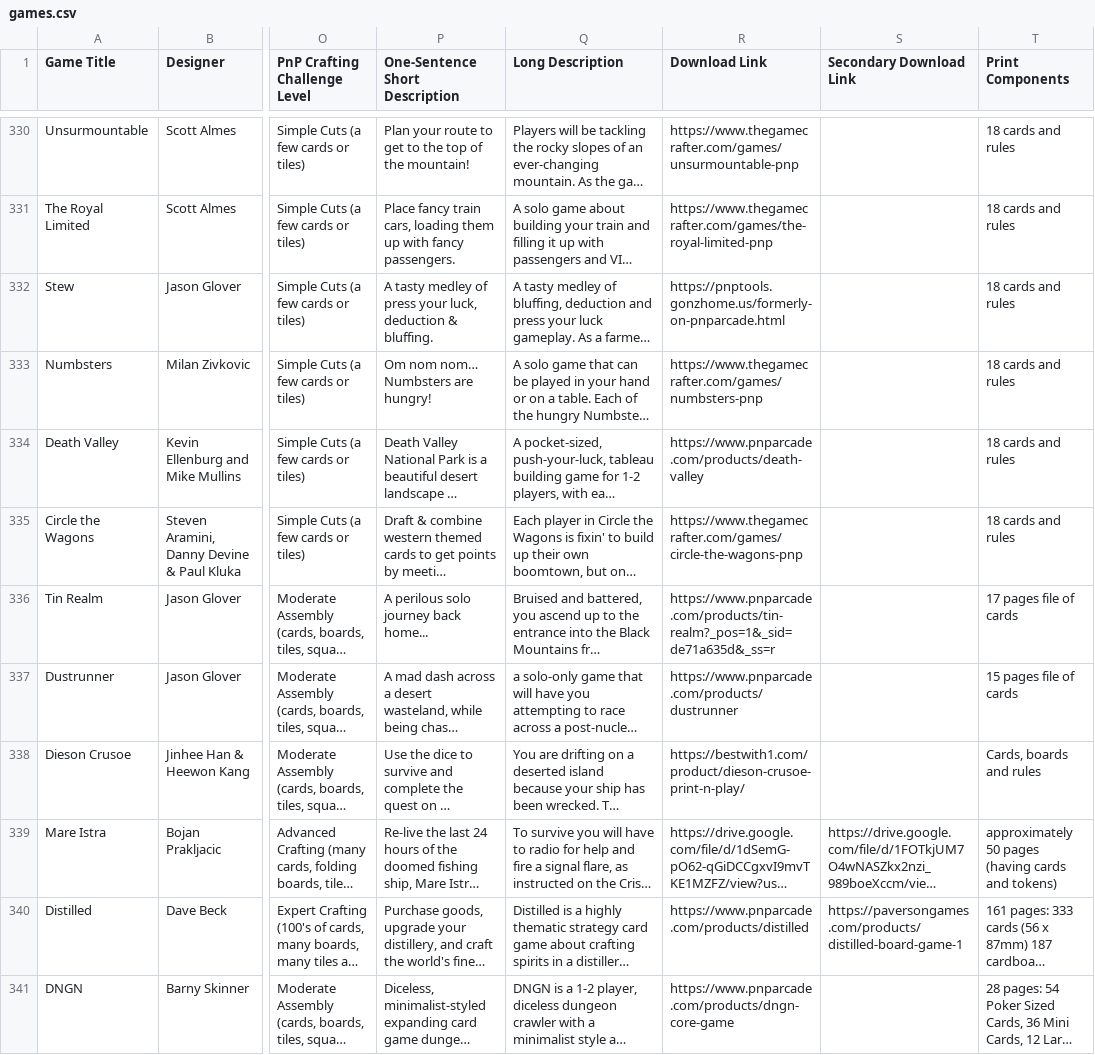
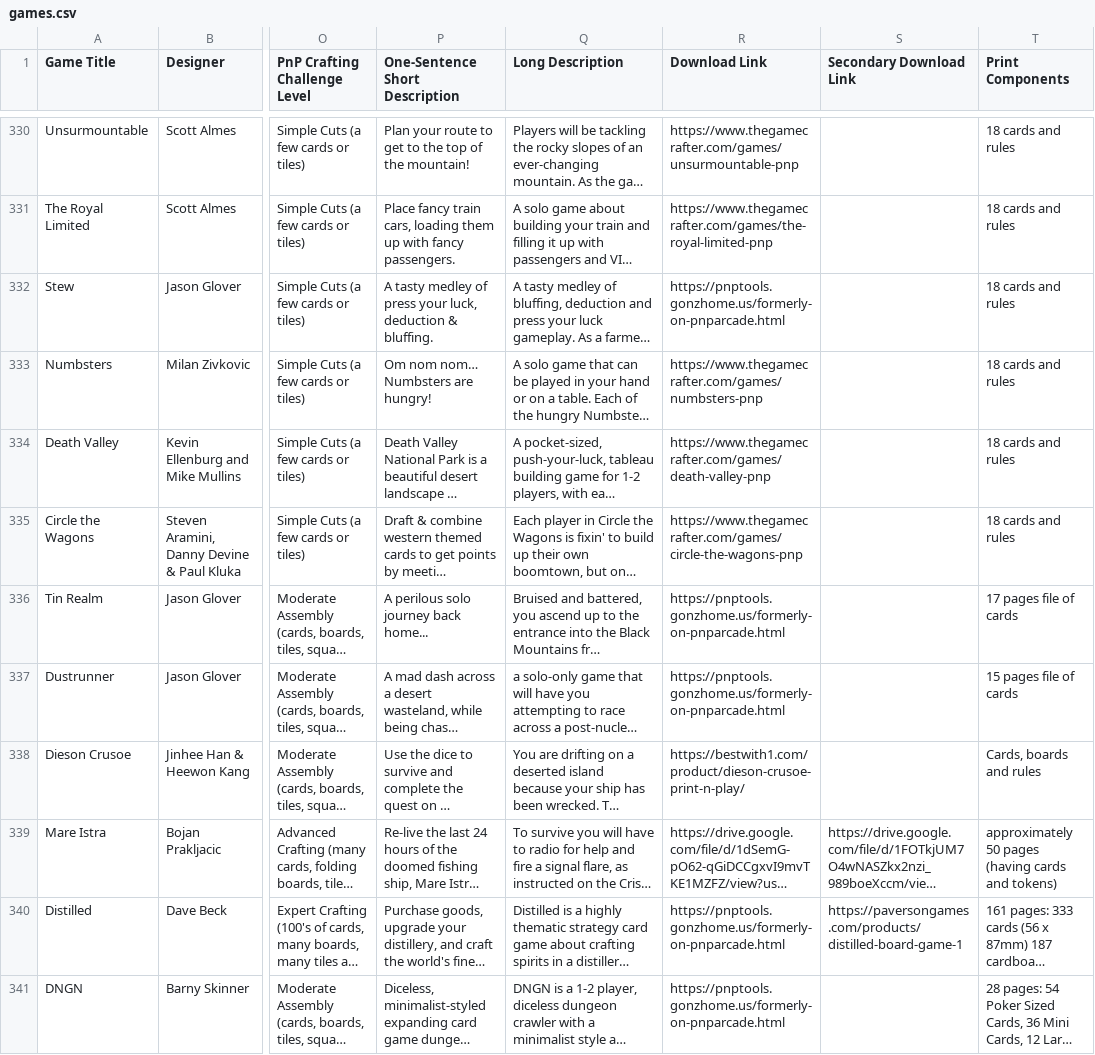
Before and after one commit to mgonzalvez/pnpfinder-lite, a CSV file: data/games.csv, drawn as a sheet; only a part is shown, gaps mark what is left out; long unchanged cells end in …; the diff covers the shown part only; the diff names each change by its address in the sheet, - before the commit and + after, or states it on an @@ line.

Commit message:
chore: sync games.csv from Google Sheets (normalized from SHEET headers)

```diff
--- a/data/games.csv
+++ b/data/games.csv
-R334 (Download Link): https://www.pnparcade.com/products/death-valley
+R334 (Download Link): https://www.thegamecrafter.com/games/death-valley-pnp
-R336 (Download Link): https://www.pnparcade.com/products/tin-realm?_pos=1&_sid=de71a635d&_ss=r
+R336 (Download Link): https://pnptools.gonzhome.us/formerly-on-pnparcade.html
-R337 (Download Link): https://www.pnparcade.com/products/dustrunner
+R337 (Download Link): https://pnptools.gonzhome.us/formerly-on-pnparcade.html
-R340 (Download Link): https://www.pnparcade.com/products/distilled
+R340 (Download Link): https://pnptools.gonzhome.us/formerly-on-pnparcade.html
-R341 (Download Link): https://www.pnparcade.com/products/dngn-core-game
+R341 (Download Link): https://pnptools.gonzhome.us/formerly-on-pnparcade.html
```
Also changed, not shown: 34 edited cells elsewhere in this file.
